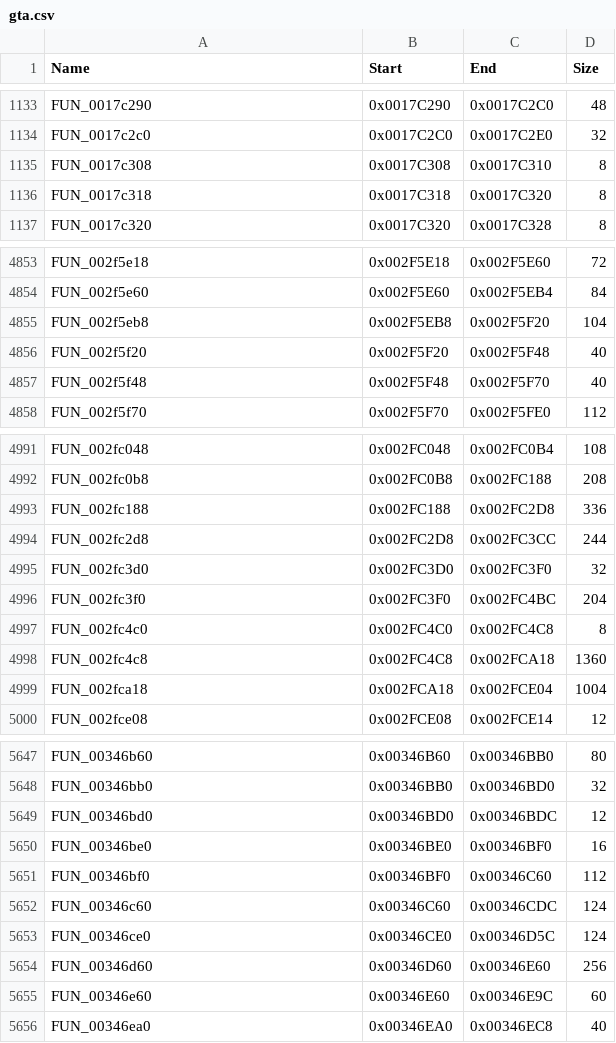
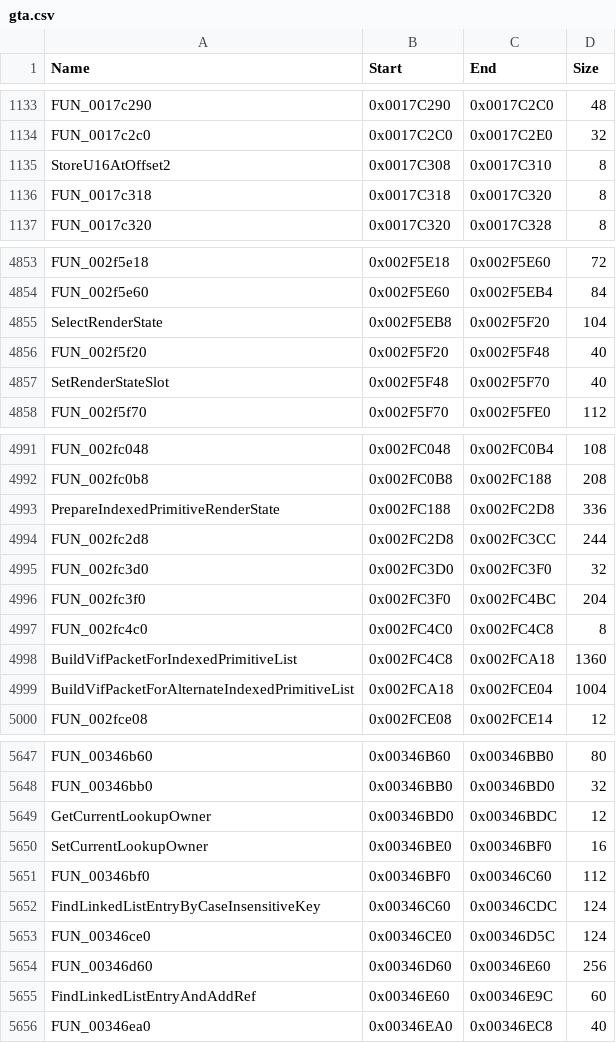
Before and after one commit to DasIstEin20/SHO-GTA-VCS-PS2Recomp, a CSV file: gta-vcs/gta.csv, drawn as a sheet; only a part is shown, gaps mark what is left out; the diff covers the shown part only.

```diff
--- a/gta-vcs/gta.csv
+++ b/gta-vcs/gta.csv
@@ -1134,3 +1134,3 @@ FUN_0017c290,0x0017C290,0x0017C2C0,48
 FUN_0017c2c0,0x0017C2C0,0x0017C2E0,32
-FUN_0017c308,0x0017C308,0x0017C310,8
+StoreU16AtOffset2,0x0017C308,0x0017C310,8
 FUN_0017c318,0x0017C318,0x0017C320,8
@@ -4854,5 +4854,5 @@ FUN_002f5e18,0x002F5E18,0x002F5E60,72
 FUN_002f5e60,0x002F5E60,0x002F5EB4,84
-FUN_002f5eb8,0x002F5EB8,0x002F5F20,104
+SelectRenderState,0x002F5EB8,0x002F5F20,104
 FUN_002f5f20,0x002F5F20,0x002F5F48,40
-FUN_002f5f48,0x002F5F48,0x002F5F70,40
+SetRenderStateSlot,0x002F5F48,0x002F5F70,40
 FUN_002f5f70,0x002F5F70,0x002F5FE0,112
@@ -4992,3 +4992,3 @@ FUN_002fc048,0x002FC048,0x002FC0B4,108
 FUN_002fc0b8,0x002FC0B8,0x002FC188,208
-FUN_002fc188,0x002FC188,0x002FC2D8,336
+PrepareIndexedPrimitiveRenderState,0x002FC188,0x002FC2D8,336
 FUN_002fc2d8,0x002FC2D8,0x002FC3CC,244
@@ -4997,4 +4997,4 @@ FUN_002fc3f0,0x002FC3F0,0x002FC4BC,204
 FUN_002fc4c0,0x002FC4C0,0x002FC4C8,8
-FUN_002fc4c8,0x002FC4C8,0x002FCA18,1360
-FUN_002fca18,0x002FCA18,0x002FCE04,1004
+BuildVifPacketForIndexedPrimitiveList,0x002FC4C8,0x002FCA18,1360
+BuildVifPacketForAlternateIndexedPrimitiveList,0x002FCA18,0x002FCE04,1004
 FUN_002fce08,0x002FCE08,0x002FCE14,12
@@ -5648,9 +5648,9 @@ FUN_00346b60,0x00346B60,0x00346BB0,80
 FUN_00346bb0,0x00346BB0,0x00346BD0,32
-FUN_00346bd0,0x00346BD0,0x00346BDC,12
-FUN_00346be0,0x00346BE0,0x00346BF0,16
+GetCurrentLookupOwner,0x00346BD0,0x00346BDC,12
+SetCurrentLookupOwner,0x00346BE0,0x00346BF0,16
 FUN_00346bf0,0x00346BF0,0x00346C60,112
-FUN_00346c60,0x00346C60,0x00346CDC,124
+FindLinkedListEntryByCaseInsensitiveKey,0x00346C60,0x00346CDC,124
 FUN_00346ce0,0x00346CE0,0x00346D5C,124
 FUN_00346d60,0x00346D60,0x00346E60,256
-FUN_00346e60,0x00346E60,0x00346E9C,60
+FindLinkedListEntryAndAddRef,0x00346E60,0x00346E9C,60
 FUN_00346ea0,0x00346EA0,0x00346EC8,40
```
Also changed, not shown: 20 edited cells elsewhere in this file, 2 other files.
